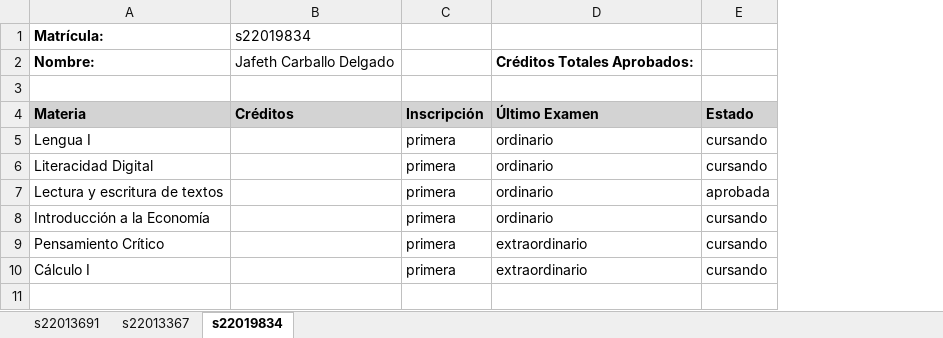
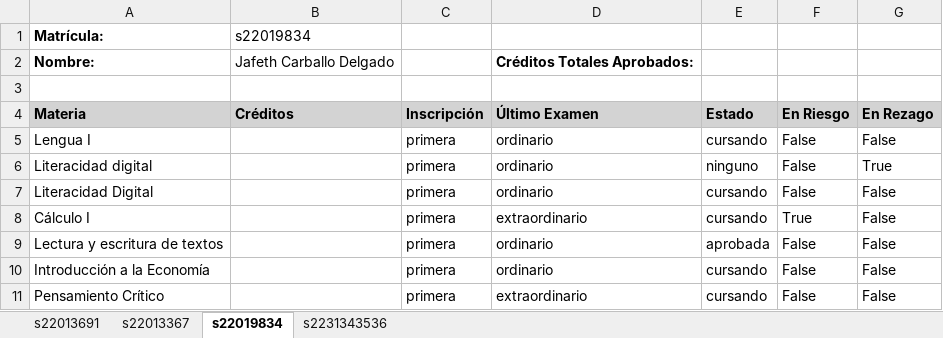
Before and after one commit to FideMontemira/PlaneaUV_Economia, an Excel workbook: AvanceAlumnos.xlsx, sheet s22019834, drawn as a sheet; values as stored, in another font and other column widths than the file's, no borders; addresses are those after the commit; the diff names each change by its address in the sheet, - before the commit and + after, or states it on an @@ line.

```diff
--- a/AvanceAlumnos.xlsx (sheet s22019834)
+++ b/AvanceAlumnos.xlsx (sheet s22019834)
+sheet tab: s2231343536
+column F (En Riesgo), row 5: False; row 7: False; rows 9-11: all False
+column G (En Rezago), row 5: False; row 7: False; rows 9-11: all False
+row 6: Literacidad digital |  | primera | ordinario | ninguno | False | True
@@ row 10 moved to row 8: Cálculo I @@
```
Also changed, not shown: sheet s22013691, sheet s22013367, 9 other files.
